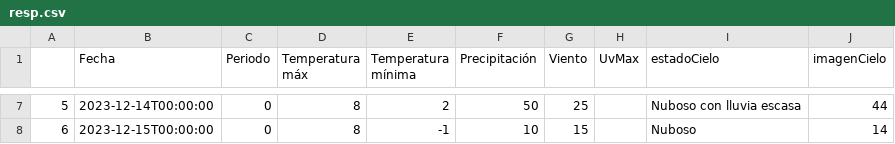
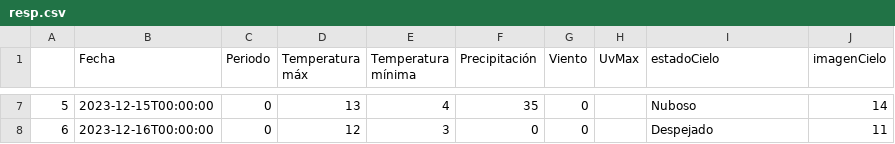
Before and after one commit to cejotaa/datosmasivos, a CSV file: datos/aemet/resp.csv, drawn as a sheet; only a part is shown, gaps mark what is left out; the diff covers the shown part only.

```diff
--- a/datos/aemet/resp.csv
+++ b/datos/aemet/resp.csv
@@ -7,2 +7,2 @@
-5,2023-12-14T00:00:00,0,8,2,50,25,,Nuboso con lluvia escasa,44
-6,2023-12-15T00:00:00,0,8,-1,10,15,,Nuboso,14
+5,2023-12-15T00:00:00,0,13,4,35,0,,Nuboso,14
+6,2023-12-16T00:00:00,0,12,3,0,0,,Despejado,11
```
Also changed, not shown: 32 edited cells elsewhere in this file, 1 other file.
